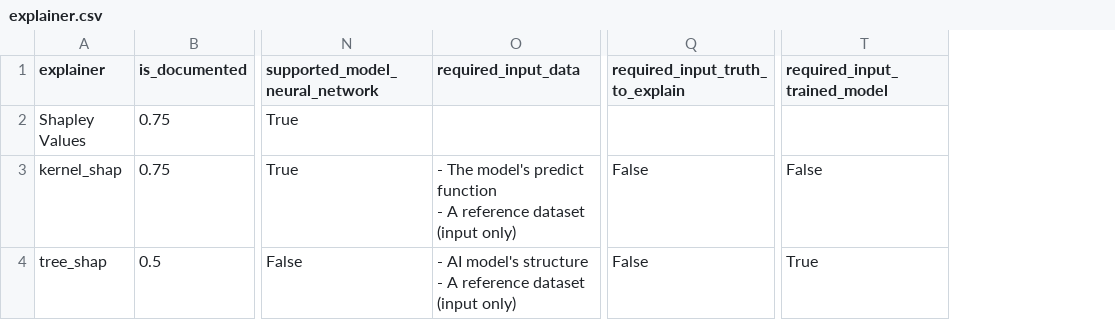
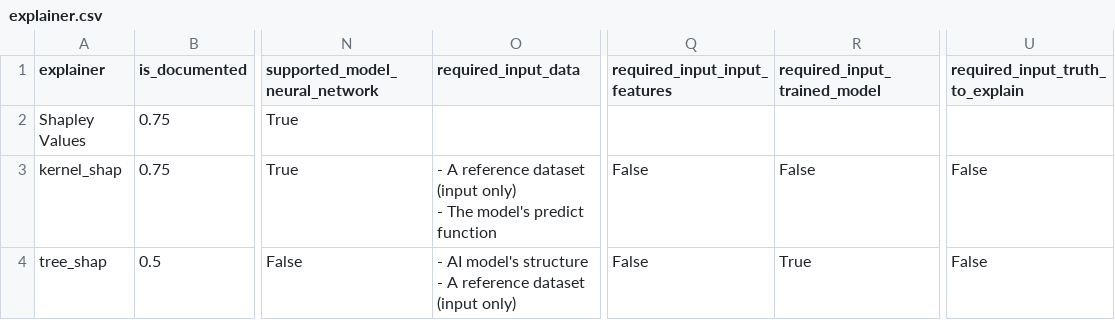
Before and after one commit to Karim-53/Compare-xAI, a CSV file: data/03_experiment_output_aggregated/explainer.csv, drawn as a sheet; only a part is shown, gaps mark what is left out; addresses are those after the commit; ↵ is a line break in a cell; the diff covers the shown part only; the diff names each change by its address in the sheet, - before the commit and + after, or states it on an @@ line.

```diff
--- a/data/03_experiment_output_aggregated/explainer.csv
+++ b/data/03_experiment_output_aggregated/explainer.csv
+column R (required_input_trained_model), rows 3-4: False | True
-Q1: required_input_truth_to_explain
+Q1: required_input_input_features
-U1: required_input_trained_model
+U1: required_input_truth_to_explain
-O3 (required_input_data): - The model's predict function ↵ - A reference dataset (input only)
+O3 (required_input_data): - A reference dataset (input only) ↵ - The model's predict function
-U4 (required_input_truth_to_explain): True
+U4 (required_input_truth_to_explain): False
```
Also changed, not shown: 14 edited cells elsewhere in this file, data/01_raw/test.csv, data/02_experiment_output/results.csv, 8 other files.
